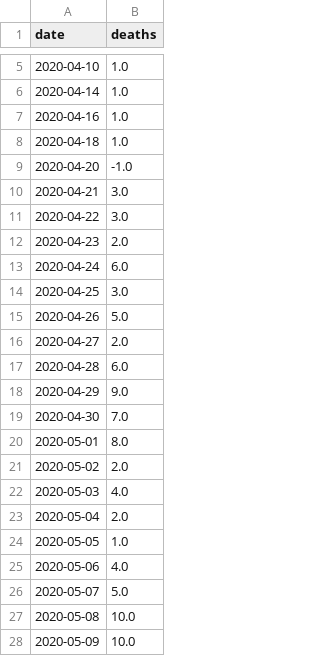
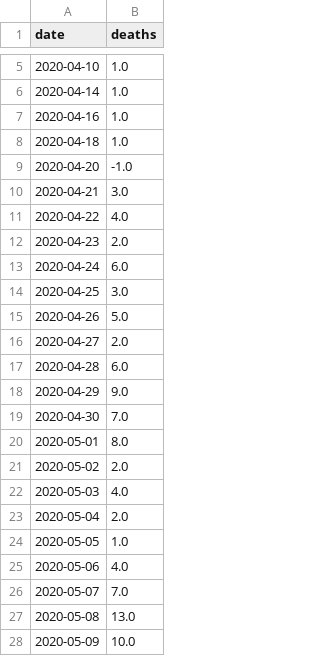
Before and after one commit to SmirkyGraphs/ri-covid19-updates, a CSV file: data/reports/start_death_change.csv, drawn as a sheet; only a part is shown, gaps mark what is left out.

```diff
--- a/data/reports/start_death_change.csv
+++ b/data/reports/start_death_change.csv
@@ -10,3 +10,3 @@ date,deaths
 2020-04-21,3.0
-2020-04-22,3.0
+2020-04-22,4.0
 2020-04-23,2.0
@@ -25,4 +25,4 @@ date,deaths
 2020-05-06,4.0
-2020-05-07,5.0
-2020-05-08,10.0
+2020-05-07,7.0
+2020-05-08,13.0
 2020-05-09,10.0
```
Also changed, not shown: data/clean/ri-covid-19-clean.csv, data/raw/ri-covid-19.csv, 4 other files.
